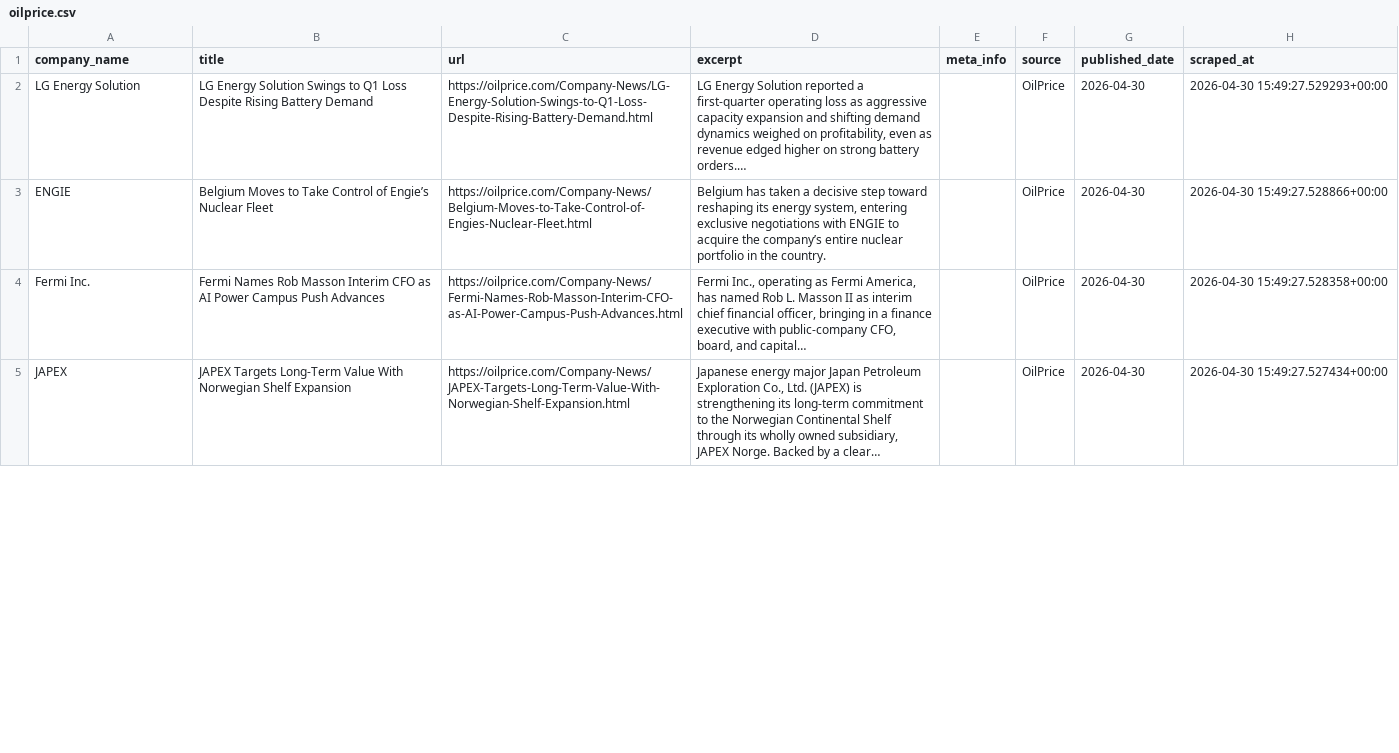
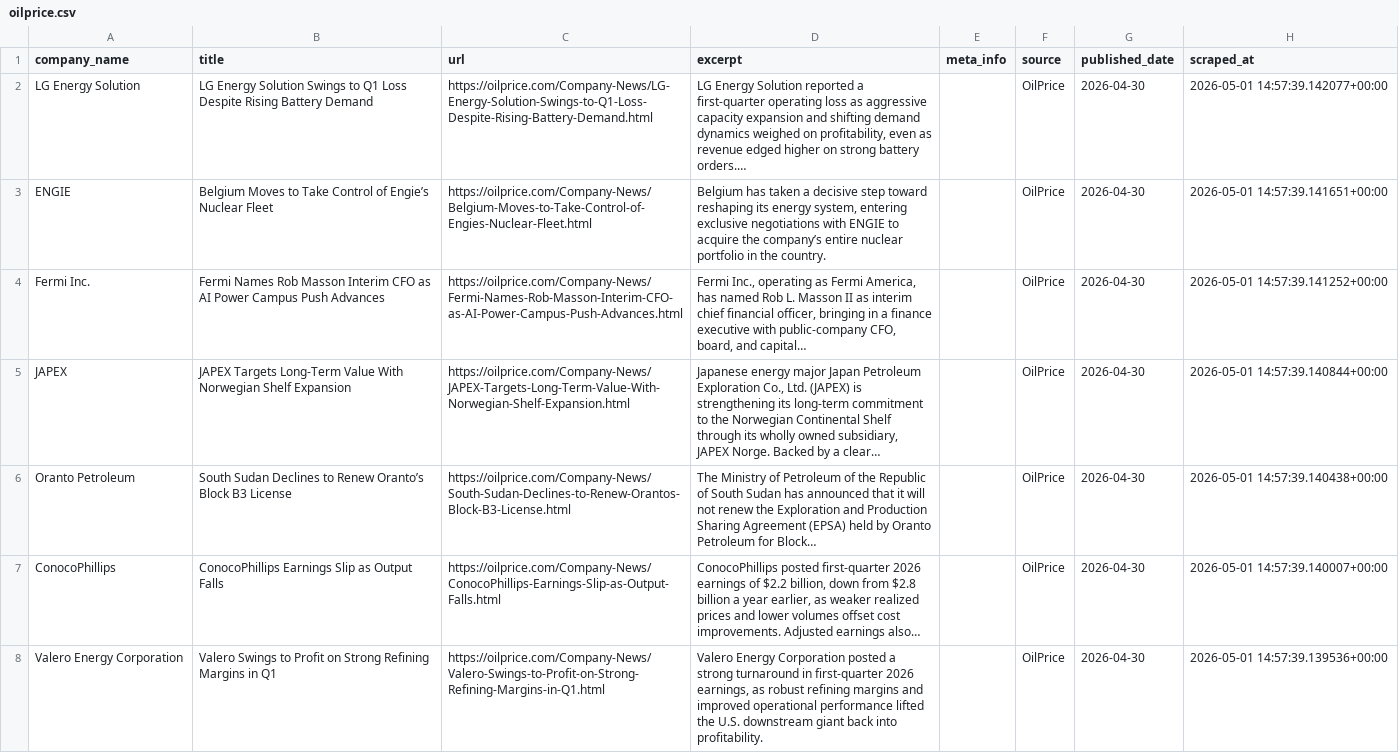
Before and after one commit to aryoumanousi-FAI/jpt_news, a CSV file: jpt_scraper/data/oilprice.csv, drawn as a sheet; only a part is shown; the diff covers the shown part only.

```diff
--- a/jpt_scraper/data/oilprice.csv
+++ b/jpt_scraper/data/oilprice.csv
@@ -1,5 +1,8 @@
 company_name,title,url,excerpt,meta_info,source,published_date,scraped_at
-LG Energy Solution,LG Energy Solution Swings to Q1 Loss Despite Rising Battery Demand,https://oilprice.com/Company-News/LG-Energy-Solution-Swings-to-Q1-Loss-Despite-Rising-Battery-Demand.html,"LG Energy Solution reported a first-quarter operating loss as aggressive capacity expansion and shifting demand dynamics weighed on profitability, even as revenue edged higher on strong battery orders.…",,OilPrice,2026-04-30,2026-04-30 15:49:27.529293+00:00
-ENGIE,Belgium Moves to Take Control of Engie’s Nuclear Fleet,https://oilprice.com/Company-News/Belgium-Moves-to-Take-Control-of-Engies-Nuclear-Fleet.html,"Belgium has taken a decisive step toward reshaping its energy system, entering exclusive negotiations with ENGIE to acquire the company’s entire nuclear portfolio in the country.",,OilPrice,2026-04-30,2026-04-30 15:49:27.528866+00:00
-Fermi Inc.,Fermi Names Rob Masson Interim CFO as AI Power Campus Push Advances,https://oilprice.com/Company-News/Fermi-Names-Rob-Masson-Interim-CFO-as-AI-Power-Campus-Push-Advances.html,"Fermi Inc., operating as Fermi America, has named Rob L. Masson II as interim chief financial officer, bringing in a finance executive with public-company CFO, board, and capital…",,OilPrice,2026-04-30,2026-04-30 15:49:27.528358+00:00
-JAPEX,JAPEX Targets Long-Term Value With Norwegian Shelf Expansion,https://oilprice.com/Company-News/JAPEX-Targets-Long-Term-Value-With-Norwegian-Shelf-Expansion.html,"Japanese energy major Japan Petroleum Exploration Co., Ltd. (JAPEX) is strengthening its long-term commitment to the Norwegian Continental Shelf through its wholly owned subsidiary, JAPEX Norge. Backed by a clear…",,OilPrice,2026-04-30,2026-04-30 15:49:27.527434+00:00
+LG Energy Solution,LG Energy Solution Swings to Q1 Loss Despite Rising Battery Demand,https://oilprice.com/Company-News/LG-Energy-Solution-Swings-to-Q1-Loss-Despite-Rising-Battery-Demand.html,"LG Energy Solution reported a first-quarter operating loss as aggressive capacity expansion and shifting demand dynamics weighed on profitability, even as revenue edged higher on strong battery orders.…",,OilPrice,2026-04-30,2026-05-01 14:57:39.142077+00:00
+ENGIE,Belgium Moves to Take Control of Engie’s Nuclear Fleet,https://oilprice.com/Company-News/Belgium-Moves-to-Take-Control-of-Engies-Nuclear-Fleet.html,"Belgium has taken a decisive step toward reshaping its energy system, entering exclusive negotiations with ENGIE to acquire the company’s entire nuclear portfolio in the country.",,OilPrice,2026-04-30,2026-05-01 14:57:39.141651+00:00
+Fermi Inc.,Fermi Names Rob Masson Interim CFO as AI Power Campus Push Advances,https://oilprice.com/Company-News/Fermi-Names-Rob-Masson-Interim-CFO-as-AI-Power-Campus-Push-Advances.html,"Fermi Inc., operating as Fermi America, has named Rob L. Masson II as interim chief financial officer, bringing in a finance executive with public-company CFO, board, and capital…",,OilPrice,2026-04-30,2026-05-01 14:57:39.141252+00:00
+JAPEX,JAPEX Targets Long-Term Value With Norwegian Shelf Expansion,https://oilprice.com/Company-News/JAPEX-Targets-Long-Term-Value-With-Norwegian-Shelf-Expansion.html,"Japanese energy major Japan Petroleum Exploration Co., Ltd. (JAPEX) is strengthening its long-term commitment to the Norwegian Continental Shelf through its wholly owned subsidiary, JAPEX Norge. Backed by a clear…",,OilPrice,2026-04-30,2026-05-01 14:57:39.140844+00:00
+Oranto Petroleum,South Sudan Declines to Renew Oranto’s Block B3 License,https://oilprice.com/Company-News/South-Sudan-Declines-to-Renew-Orantos-Block-B3-License.html,The Ministry of Petroleum of the Republic of South Sudan has announced that it will not renew the Exploration and Production Sharing Agreement (EPSA) held by Oranto Petroleum for Block…,,OilPrice,2026-04-30,2026-05-01 14:57:39.140438+00:00
+ConocoPhillips,ConocoPhillips Earnings Slip as Output Falls,https://oilprice.com/Company-News/ConocoPhillips-Earnings-Slip-as-Output-Falls.html,"ConocoPhillips posted first-quarter 2026 earnings of $2.2 billion, down from $2.8 billion a year earlier, as weaker realized prices and lower volumes offset cost improvements. Adjusted earnings also…",,OilPrice,2026-04-30,2026-05-01 14:57:39.140007+00:00
+Valero Energy Corporation,Valero Swings to Profit on Strong Refining Margins in Q1,https://oilprice.com/Company-News/Valero-Swings-to-Profit-on-Strong-Refining-Margins-in-Q1.html,"Valero Energy Corporation posted a strong turnaround in first-quarter 2026 earnings, as robust refining margins and improved operational performance lifted the U.S. downstream giant back into profitability.",,OilPrice,2026-04-30,2026-05-01 14:57:39.139536+00:00
```
Also changed, not shown: 1 added row and 87 edited cells elsewhere in this file, jpt_scraper/data/jpt_daily.csv, jpt_scraper/data/oilprice_daily.csv, 3 other files.
